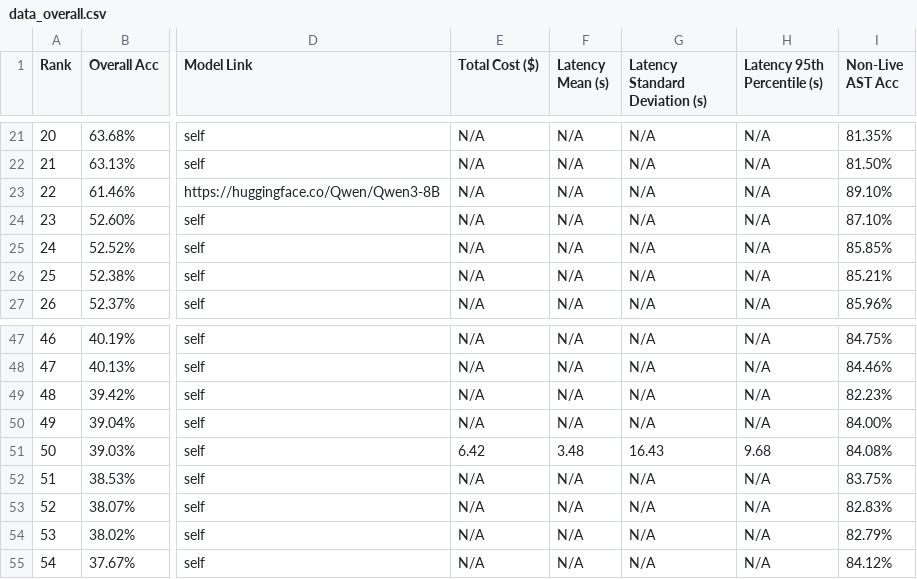
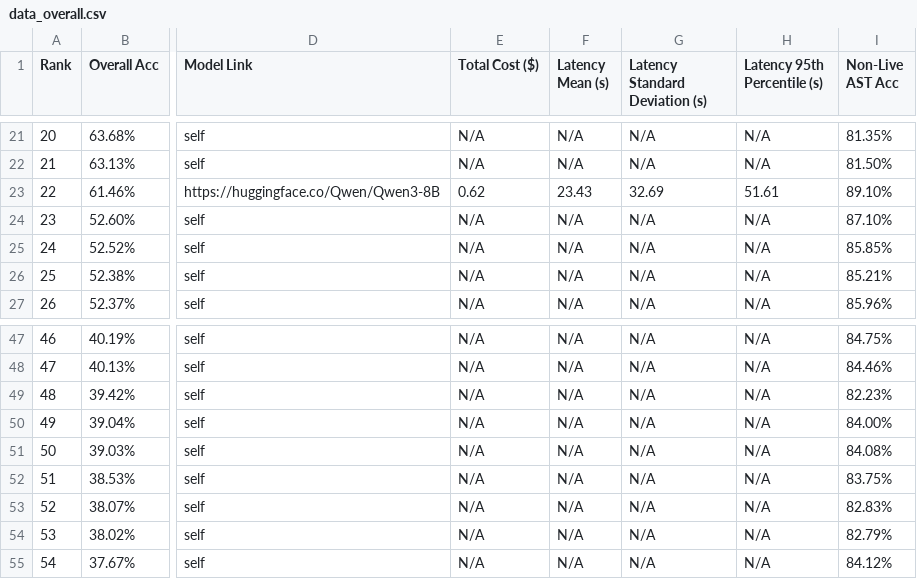
Before and after one commit to aaronwu901225main/pythonic-function-calling-data, a CSV file: berkeley-function-call-leaderboard/score/data_overall.csv, drawn as a sheet; only a part is shown, gaps mark what is left out; the diff names each change by its address in the sheet, - before the commit and + after, or states it on an @@ line.

Commit message:
new data

```diff
--- a/berkeley-function-call-leaderboard/score/data_overall.csv
+++ b/berkeley-function-call-leaderboard/score/data_overall.csv
-E23 (Total Cost ($)): N/A
+E23 (Total Cost ($)): 0.62
-F23 (Latency Mean (s)): N/A
+F23 (Latency Mean (s)): 23.43
-G23 (Latency Standard Deviation (s)): N/A
+G23 (Latency Standard Deviation (s)): 32.69
-H23 (Latency 95th Percentile (s)): N/A
+H23 (Latency 95th Percentile (s)): 51.61
-E51 (Total Cost ($)): 6.42
+E51 (Total Cost ($)): N/A
-F51 (Latency Mean (s)): 3.48
+F51 (Latency Mean (s)): N/A
-G51 (Latency Standard Deviation (s)): 16.43
+G51 (Latency Standard Deviation (s)): N/A
-H51 (Latency 95th Percentile (s)): 9.68
+H51 (Latency 95th Percentile (s)): N/A
```
Also changed, not shown: berkeley-function-call-leaderboard/score/data_agentic.csv, berkeley-function-call-leaderboard/score/data_chinese.csv, 5 other files.
